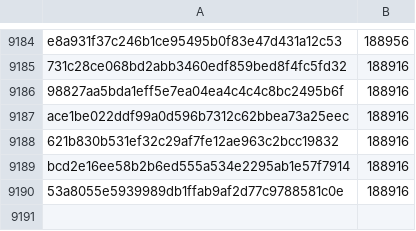
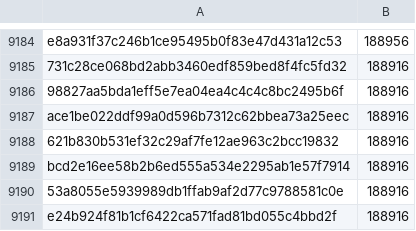
Before and after one commit to davelongdev/pybricks-micropython, a CSV file: cityhub.csv, drawn as a sheet; only a part is shown, gaps mark what is left out.

Commit message:
cityhub: Add e24b924f: 188916 (+0).

```diff
--- a/cityhub.csv
+++ b/cityhub.csv
@@ -9190 +9190,2 @@ bcd2e16ee58b2b6ed555a534e2295ab1e57f7914,188916
 53a8055e5939989db1ffab9af2d77c9788581c0e,188916
+e24b924f81b1cf6422ca571fad81bd055c4bbd2f,188916
```
